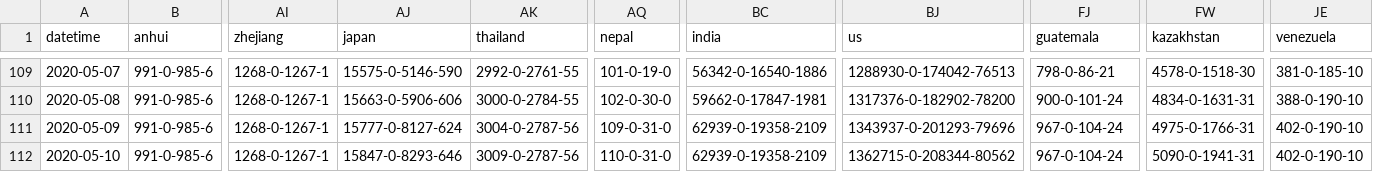
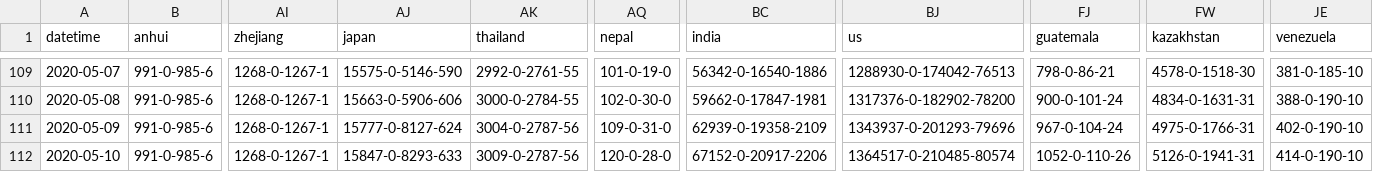
Before and after one commit to odaiwai/2020_SARS2-CoV_COVID19, a CSV file: HGIS_UW_data/virus.csv, drawn as a sheet; only a part is shown, gaps mark what is left out; the diff names each change by its address in the sheet, - before the commit and + after, or states it on an @@ line.

Commit message:
Added HGIS data on 2020-05-11 16:05:50

```diff
--- a/HGIS_UW_data/virus.csv
+++ b/HGIS_UW_data/virus.csv
-AJ112 (japan): 15847-0-8293-646
+AJ112 (japan): 15847-0-8293-633
-AQ112 (nepal): 110-0-31-0
+AQ112 (nepal): 120-0-28-0
-BC112 (india): 62939-0-19358-2109
+BC112 (india): 67152-0-20917-2206
-BJ112 (us): 1362715-0-208344-80562
+BJ112 (us): 1364517-0-210485-80574
-FJ112 (guatemala): 967-0-104-24
+FJ112 (guatemala): 1052-0-110-26
-FW112 (kazakhstan): 5090-0-1941-31
+FW112 (kazakhstan): 5126-0-1941-31
-JE112 (venezuela): 402-0-190-10
+JE112 (venezuela): 414-0-190-10
```
